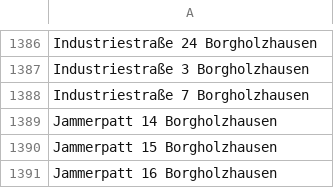
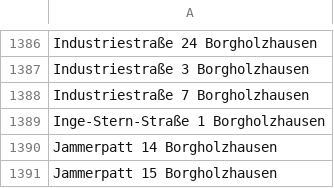
Before and after one commit to flohoff/kreisgt-addressentwicklung, a CSV file: Borgholzhausen.csv, drawn as a sheet; only a part is shown, gaps mark what is left out; the shorter side is filled out with more unchanged rows.

```diff
--- a/Borgholzhausen.csv
+++ b/Borgholzhausen.csv
@@ -1388,2 +1388,3 @@ Industriestraße 3 Borgholzhausen
 Industriestraße 7 Borgholzhausen
+Inge-Stern-Straße 1 Borgholzhausen
 Jammerpatt 14 Borgholzhausen
```
Also changed, not shown: Guetersloh.csv, Rietberg.csv, 3 other files.
